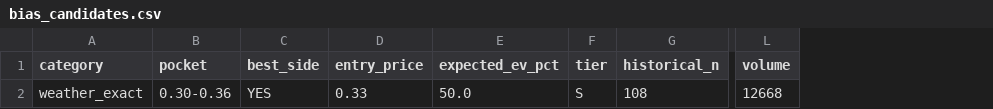
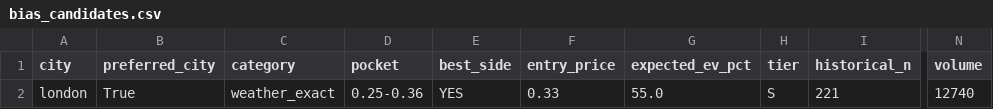
Before and after one commit to mibenton/polymarket-oracle, a CSV file: data/results/bias_candidates.csv, drawn as a sheet; only a part is shown, gaps mark what is left out; addresses are those after the commit; the diff names each change by its address in the sheet, - before the commit and + after, or states it on an @@ line.

Commit message:
Cycles 10-19: per-pocket banlist, timing, volume, event-size, multi-bucket, seasonal, crypto-range, Kelly
Key findings:
- C10: Beijing banned at A+ but PREFERRED at B (+272%). Per-pocket banlist essential.
- C11: T-12h entry is disaster zone (-15 to -50%). Raised ingest min to 30h.
- C12: Vol 5-10k = -62% PnL. Vol 20-100k + price 0.25-0.36 = +65-93% (new sweet spot).
- C13: Event child-count 1-3 = +97% PnL (but opaque mechanism).
- C14: Multi-bucket portfolio Sharpe +0.29 vs single +0.17 (68% improvement).
- C15: DoW shows Tue/Sun/Fri best but sample too sparse to trust.
- C16: Target temp 3-5C off city median = +55% PnL. Below-norm +42% vs above-norm +28%.
- C17: crypto_range 0.10-0.20 YES = +61% EV (n=40). New Tier-A pocket.
- C19: Kelly analysis confirms sizing. Minor: A+ 2%→2.5%, A 1.5%→2%.

```diff
--- a/data/results/bias_candidates.csv
+++ b/data/results/bias_candidates.csv
+column A (city), row 2: london
+column B (preferred_city), row 2: True
-D2 (pocket): 0.30-0.36
+D2 (pocket): 0.25-0.36
-G2 (expected_ev_pct): 50.0
+G2 (expected_ev_pct): 55.0
-I2 (historical_n): 108
+I2 (historical_n): 221
-N2 (volume): 12668
+N2 (volume): 12740
```
Also changed, not shown: 12 other files.
